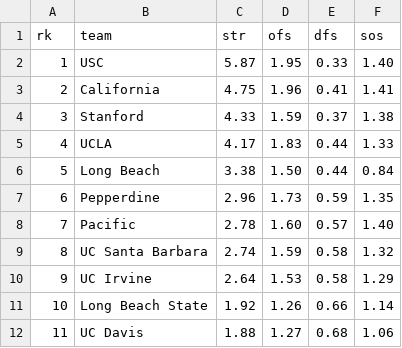
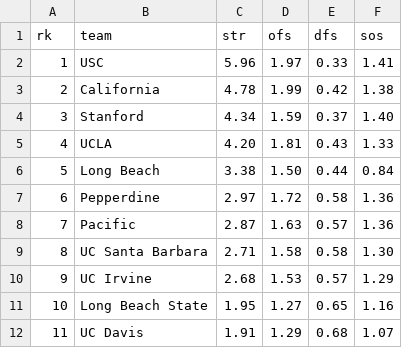
Before and after one commit to octonion/water_polo, a CSV file: men/sos/current_ranking.csv, drawn as a sheet; only a part is shown; the diff covers the shown part only; the diff names each change by its address in the sheet, - before the commit and + after, or states it on an @@ line.

```diff
--- a/men/sos/current_ranking.csv
+++ b/men/sos/current_ranking.csv
-C2 (str): 5.87
+C2 (str): 5.96
-D2 (ofs): 1.95
+D2 (ofs): 1.97
-F2 (sos): 1.40
+F2 (sos): 1.41
-C3 (str): 4.75
+C3 (str): 4.78
-D3 (ofs): 1.96
+D3 (ofs): 1.99
-E3 (dfs): 0.41
+E3 (dfs): 0.42
-F3 (sos): 1.41
+F3 (sos): 1.38
-C4 (str): 4.33
+C4 (str): 4.34
-F4 (sos): 1.38
+F4 (sos): 1.40
-C5 (str): 4.17
+C5 (str): 4.20
-D5 (ofs): 1.83
+D5 (ofs): 1.81
-E5 (dfs): 0.44
+E5 (dfs): 0.43
-C7 (str): 2.96
+C7 (str): 2.97
-D7 (ofs): 1.73
+D7 (ofs): 1.72
-E7 (dfs): 0.59
+E7 (dfs): 0.58
-F7 (sos): 1.35
+F7 (sos): 1.36
-C8 (str): 2.78
+C8 (str): 2.87
-D8 (ofs): 1.60
+D8 (ofs): 1.63
-F8 (sos): 1.40
+F8 (sos): 1.36
-C9 (str): 2.74
+C9 (str): 2.71
-D9 (ofs): 1.59
+D9 (ofs): 1.58
-F9 (sos): 1.32
+F9 (sos): 1.30
-C10 (str): 2.64
+C10 (str): 2.68
-E10 (dfs): 0.58
+E10 (dfs): 0.57
-C11 (str): 1.92
+C11 (str): 1.95
-D11 (ofs): 1.26
+D11 (ofs): 1.27
-E11 (dfs): 0.66
+E11 (dfs): 0.65
-F11 (sos): 1.14
+F11 (sos): 1.16
-C12 (str): 1.88
+C12 (str): 1.91
-D12 (ofs): 1.27
+D12 (ofs): 1.29
-F12 (sos): 1.06
+F12 (sos): 1.07
```
Also changed, not shown: 9 added rows, 8 removed rows, 65 edited cells and row numbers in column A elsewhere in this file, men/csv/games_2016.csv, 2 other files.
